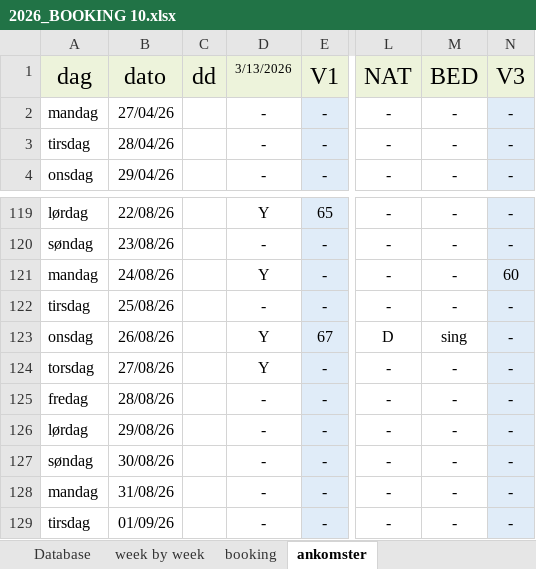
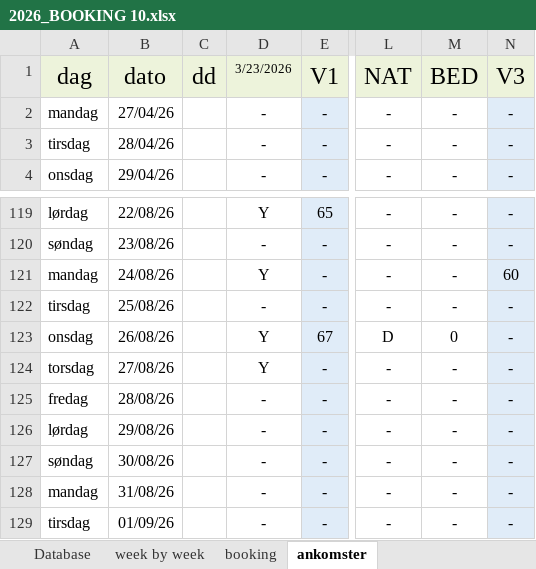
Before and after one commit to Hammerknuden/HK-portal10, an Excel workbook: 2026_BOOKING 10.xlsx, sheet ankomster, drawn as a sheet; only a part is shown, gaps mark what is left out; values as stored, in another font and other column widths than the file's, no borders; the diff names each change by its address in the sheet, - before the commit and + after, or states it on an @@ line.

```diff
--- a/2026_BOOKING 10.xlsx (sheet ankomster)
+++ b/2026_BOOKING 10.xlsx (sheet ankomster)
-D1: 3/13/2026
+D1: 3/23/2026
-M123: sing
+M123: 0
```
Also changed, not shown: sheet Database, sheet week by week, charts or pictures.
